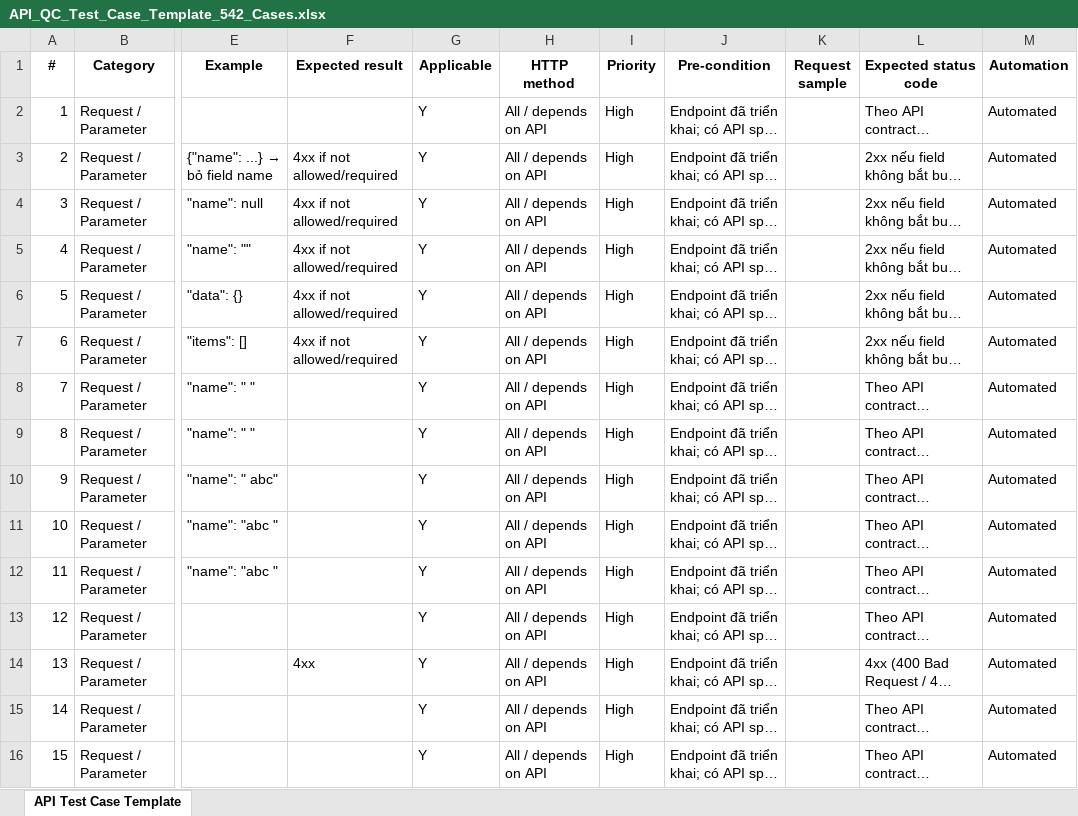
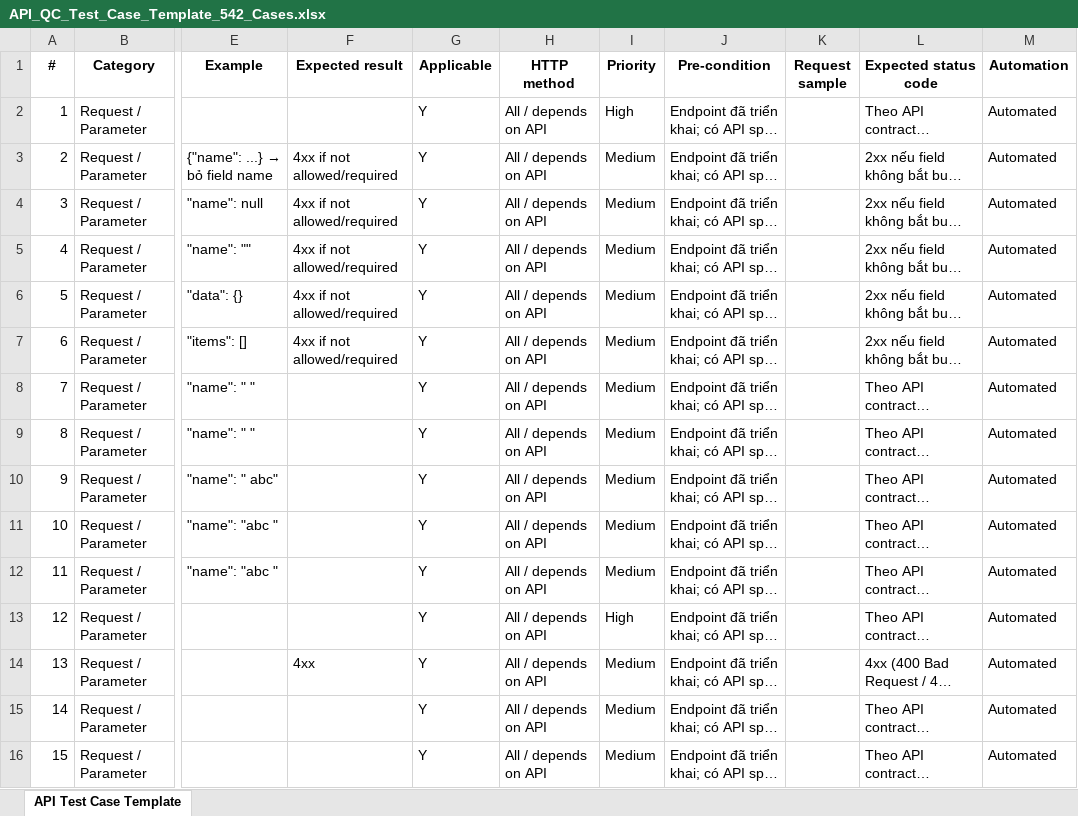
Before and after one commit to ericphungtester-vn/qc-handbook, an Excel workbook: API_QC_Test_Case_Template_542_Cases.xlsx, sheet API Test Case Template, drawn as a sheet; only a part is shown, gaps mark what is left out; long unchanged cells end in …; values as stored, in another font and other column widths than the file's, no borders; the diff covers the shown part only; the diff names each change by its address in the sheet, - before the commit and + after, or states it on an @@ line.

```diff
--- a/API_QC_Test_Case_Template_542_Cases.xlsx (sheet API Test Case Template)
+++ b/API_QC_Test_Case_Template_542_Cases.xlsx (sheet API Test Case Template)
-I3:I12 (Priority): High
+I3:I12 (Priority): Medium
-I14:I16 (Priority): High
+I14:I16 (Priority): Medium
```
Also changed, not shown: 134 edited cells elsewhere in this sheet, 2 other files.
